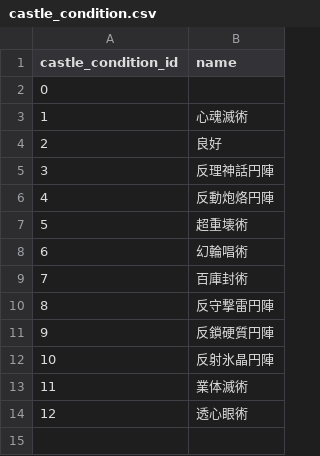
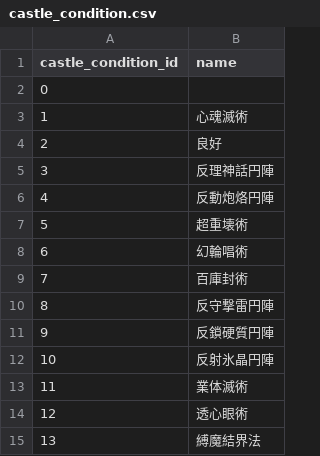
Before and after one commit to white-mns/yojouhan_1_parse, a CSV file: output/data/castle_condition.csv, drawn as a sheet; the diff names each change by its address in the sheet, - before the commit and + after, or states it on an @@ line.

```diff
--- a/output/data/castle_condition.csv
+++ b/output/data/castle_condition.csv
+row 15: 13 | 縛魔結界法
```
Also changed, not shown: 7 other files.
